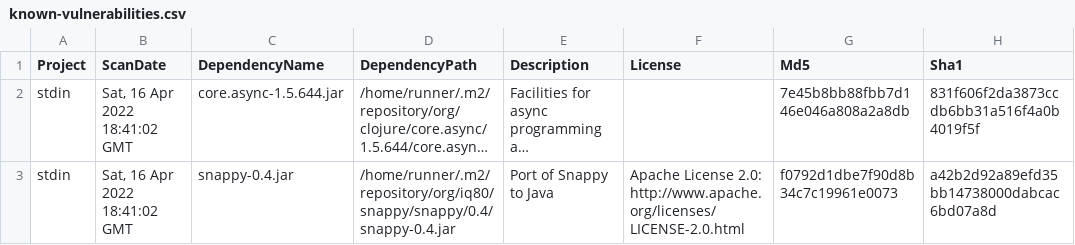
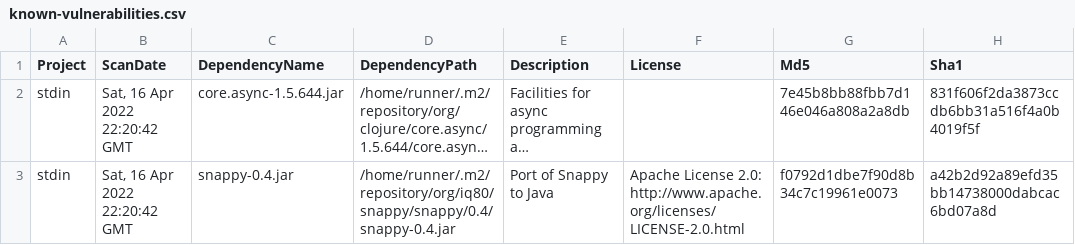
Before and after one commit to piotr-yuxuan/welcome-base-api, a CSV file: doc/known-vulnerabilities.csv, drawn as a sheet; only a part is shown; long unchanged cells end in …; the diff names each change by its address in the sheet, - before the commit and + after, or states it on an @@ line.

Commit message:
Update known vulnerabilities

```diff
--- a/doc/known-vulnerabilities.csv
+++ b/doc/known-vulnerabilities.csv
-B2:B3 (ScanDate): Sat, 16 Apr 2022 18:41:02 GMT
+B2:B3 (ScanDate): Sat, 16 Apr 2022 22:20:42 GMT
```
